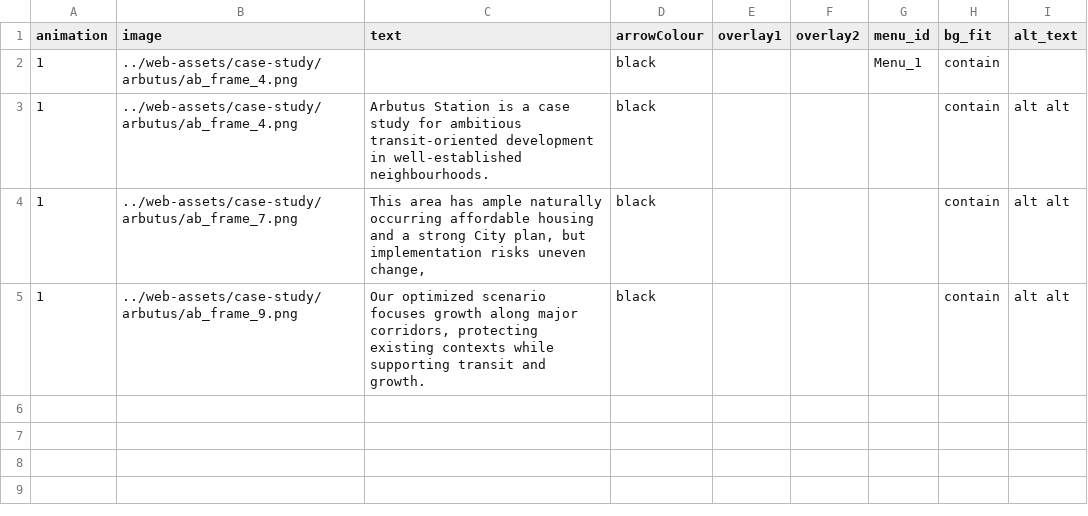
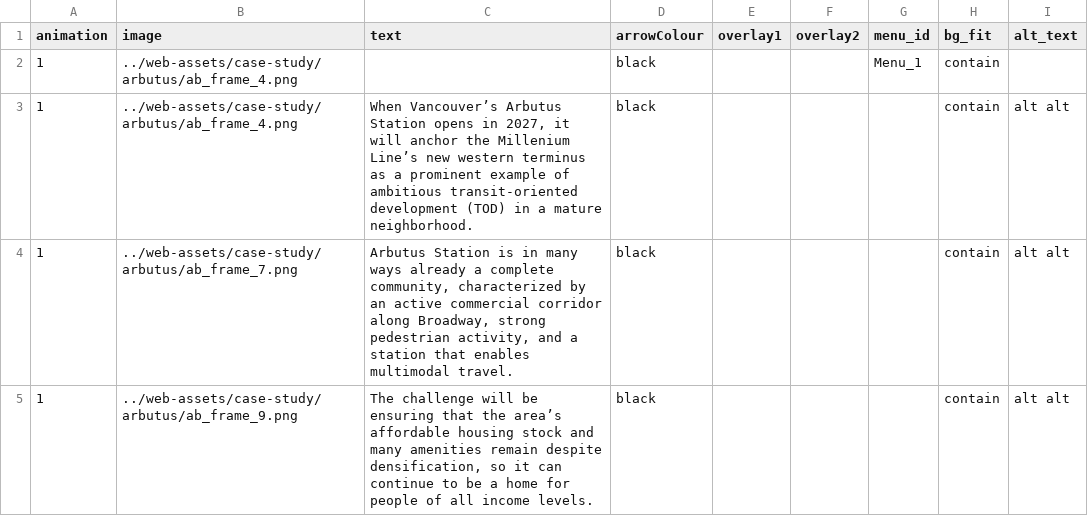
Before and after one commit to schoolofcities/tod-on-main, a CSV file: static/web-assets/case-study/arbutus/arbutus-content.csv, drawn as a sheet; the diff names each change by its address in the sheet, - before the commit and + after, or states it on an @@ line.

Commit message:
arbutus text and images

```diff
--- a/static/web-assets/case-study/arbutus/arbutus-content.csv
+++ b/static/web-assets/case-study/arbutus/arbutus-content.csv
-C3 (text): Arbutus Station is a case study for ambitious transit-oriented development in well-established neighbourhoods.
+C3 (text): When Vancouver’s Arbutus Station opens in 2027, it will anchor the Millenium Line’s new western terminus as a prominent example of ambitious transit-oriented development (TOD) in a mature neighborhood.
-C4 (text): This area has ample naturally occurring affordable housing and a strong City plan, but implementation risks uneven change,
+C4 (text): Arbutus Station is in many ways already a complete community, characterized by an active commercial corridor along Broadway, strong pedestrian activity, and a station that enables multimodal travel.
-C5 (text): Our optimized scenario focuses growth along major corridors, protecting existing contexts while supporting transit and growth.
+C5 (text): The challenge will be ensuring that the area’s affordable housing stock and many amenities remain despite densification, so it can continue to be a home for people of all income levels.
```
Also changed, not shown: 55 other files.
